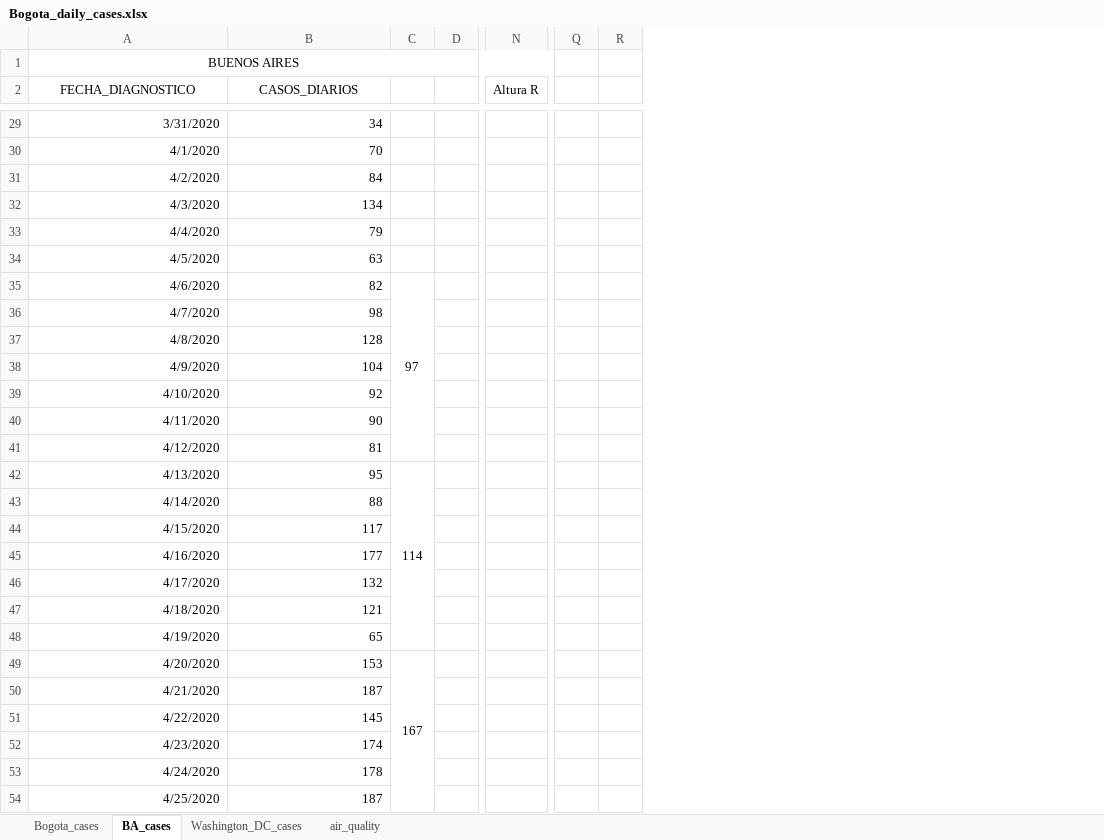
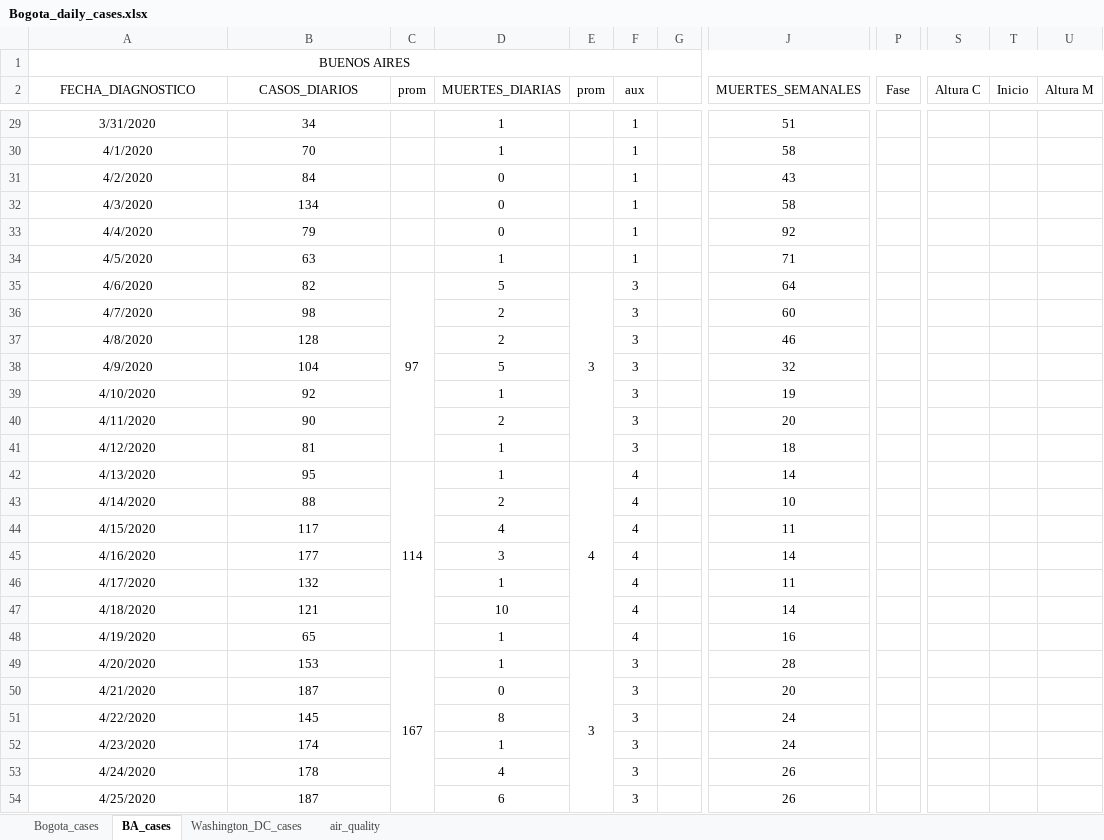
Before and after one commit to carlosfpardo/covid-transport, an Excel workbook: Bogota_daily_cases.xlsx, sheet BA_cases, drawn as a sheet; only a part is shown, gaps mark what is left out; values as stored, in another font and other column widths than the file's, no borders; charts and pictures not drawn; removed rows and columns are numbered as before the commit, all else as after; the diff covers the shown part only; the diff names each change by its address in the sheet, - before the commit and + after, or states it on an @@ line.

Commit message:
Update Bogota_daily_cases.xlsx

```diff
--- a/Bogota_daily_cases.xlsx (sheet BA_cases)
+++ b/Bogota_daily_cases.xlsx (sheet BA_cases)
+column D (MUERTES_DIARIAS), rows 29-54: 1 | 1 | 0 | 0 | 0 | 1 | 5 | 2 | 2 | 5 | 1 | 2 | 1 | 1 | 2 | 4 | 3 | 1 | 10 | 1 | 1 | 0 | 8 | 1 | 4 | 6
+column E (prom), rows 35-49: 3 |  |  |  |  |  |  | 4 |  |  |  |  |  |  | 3
+column F (aux), rows 29-54: 1 | 1 | 1 | 1 | 1 | 1 | 3 | 3 | 3 | 3 | 3 | 3 | 3 | 4 | 4 | 4 | 4 | 4 | 4 | 4 | 3 | 3 | 3 | 3 | 3 | 3
+column J (MUERTES_SEMANALES), rows 29-54: 51 | 58 | 43 | 58 | 92 | 71 | 64 | 60 | 46 | 32 | 19 | 20 | 18 | 14 | 10 | 11 | 14 | 11 | 14 | 16 | 28 | 20 | 24 | 24 | 26 | 26
+column P (Fase), empty
+column T (Inicio), empty
+column U (Altura M), empty
-column Q, empty
-column R, empty
-C2: (empty)
+C2: prom
-S2: Altura R
+S2: Altura C
-A29:B54 alignment: right
+A29:B54 alignment: center
```
Also changed, not shown: 104 edited cells, cell formats and merged cells elsewhere in this sheet, sheet Washington_DC_cases, formulas that keep their value, charts or pictures.
